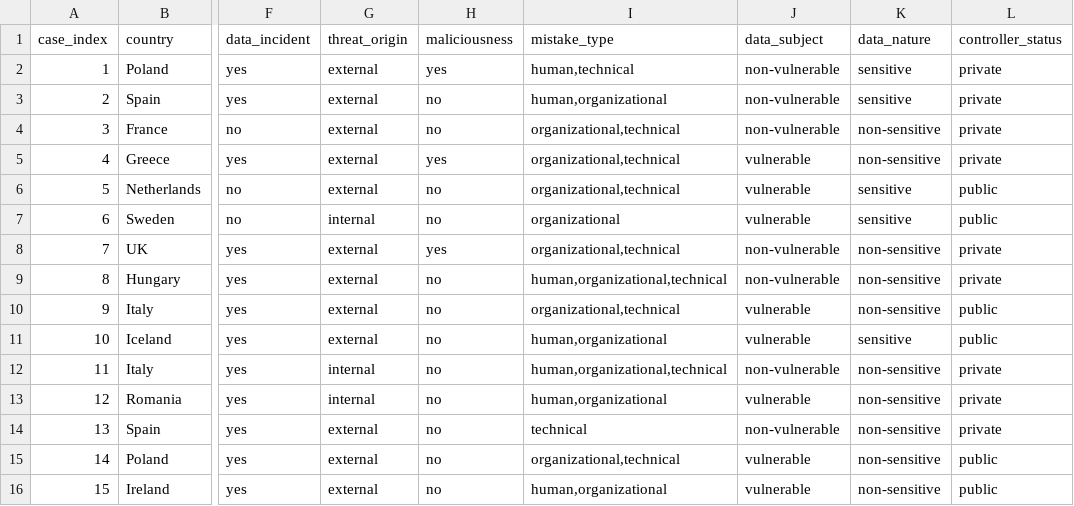
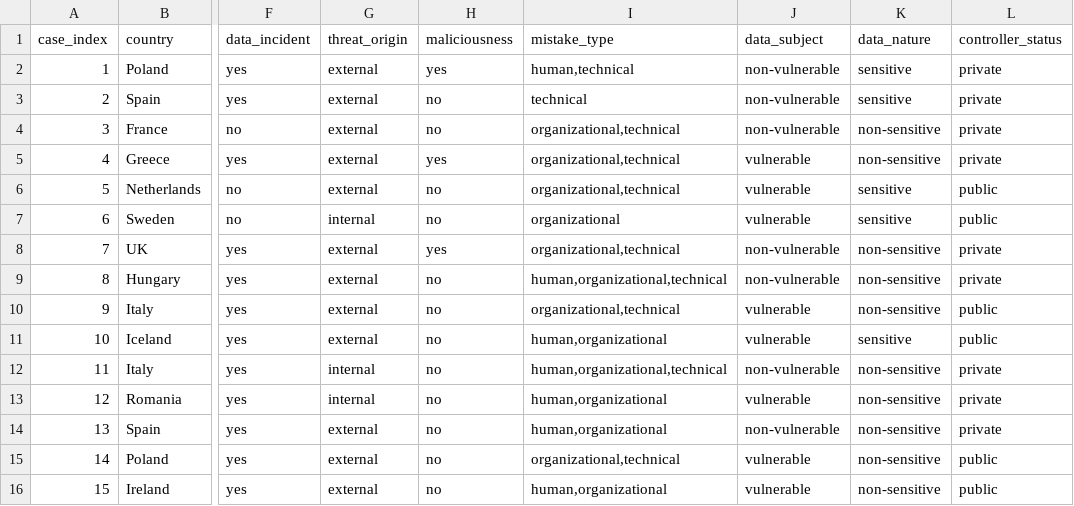
Before and after one commit to tau200/gdpr_master, a CSV file: Data/Data.csv, drawn as a sheet; only a part is shown, gaps mark what is left out; the diff names each change by its address in the sheet, - before the commit and + after, or states it on an @@ line.

Commit message:
Update Data.csv

```diff
--- a/Data/Data.csv
+++ b/Data/Data.csv
-I3 (mistake_type): human,organizational
+I3 (mistake_type): technical
-I14 (mistake_type): technical
+I14 (mistake_type): human,organizational
```
